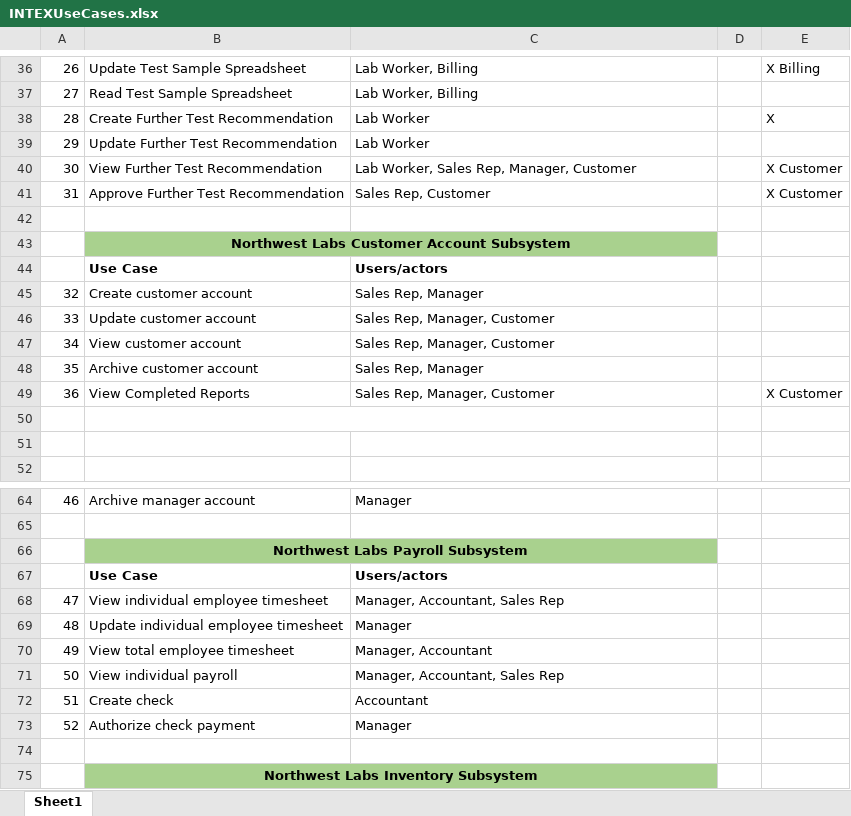
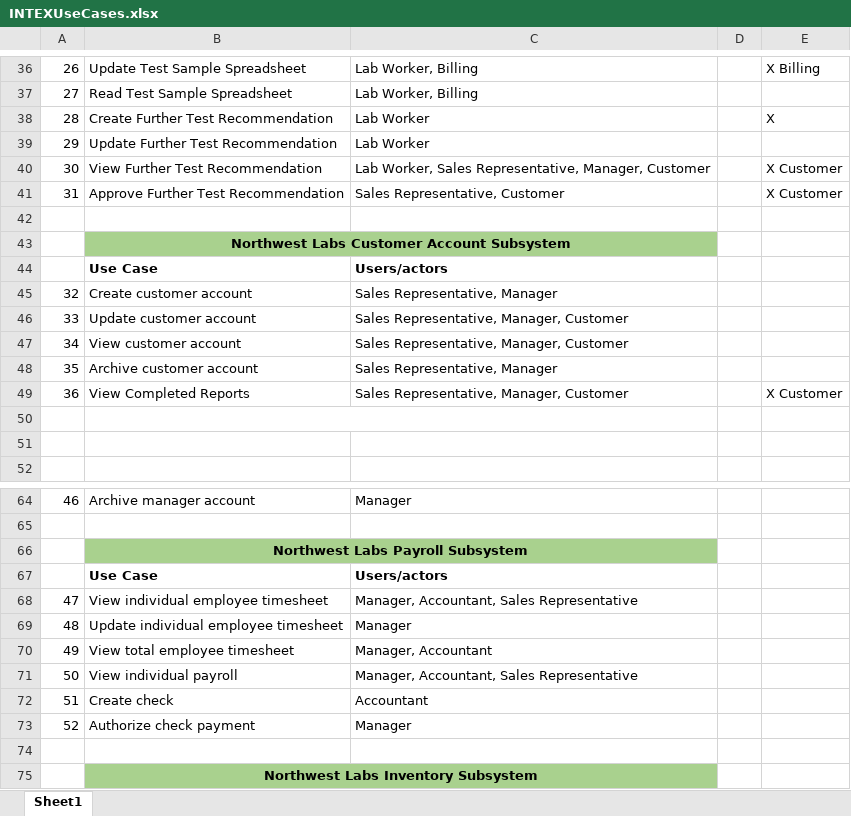
Before and after one commit to briantmarchant/INTEX-GROUP210, an Excel workbook: INTEXUseCases.xlsx, sheet Sheet1, drawn as a sheet; only a part is shown, gaps mark what is left out; values as stored, in another font and other column widths than the file's, no borders; table styles not drawn; the diff covers the shown part only; the diff names each change by its address in the sheet, - before the commit and + after, or states it on an @@ line.

```diff
--- a/INTEXUseCases.xlsx (sheet Sheet1)
+++ b/INTEXUseCases.xlsx (sheet Sheet1)
-C40: …Worker, Sales Rep, Manager, Customer
+C40: …Worker, Sales Representative, Manager, Customer
-C41: Sales Rep, Customer
+C41: Sales Representative, Customer
-C45: Sales Rep, Manager
+C45: Sales Representative, Manager
-C46:C47: Sales Rep, Manager, Customer
+C46:C47: Sales Representative, Manager, Customer
-C48: Sales Rep, Manager
+C48: Sales Representative, Manager
-C49: Sales Rep, Manager, Customer
+C49: Sales Representative, Manager, Customer
-C68: Manager, Accountant, Sales Rep
+C68: Manager, Accountant, Sales Representative
-C71: Manager, Accountant, Sales Rep
+C71: Manager, Accountant, Sales Representative
```
Also changed, not shown: 23 edited cells elsewhere in this sheet.
